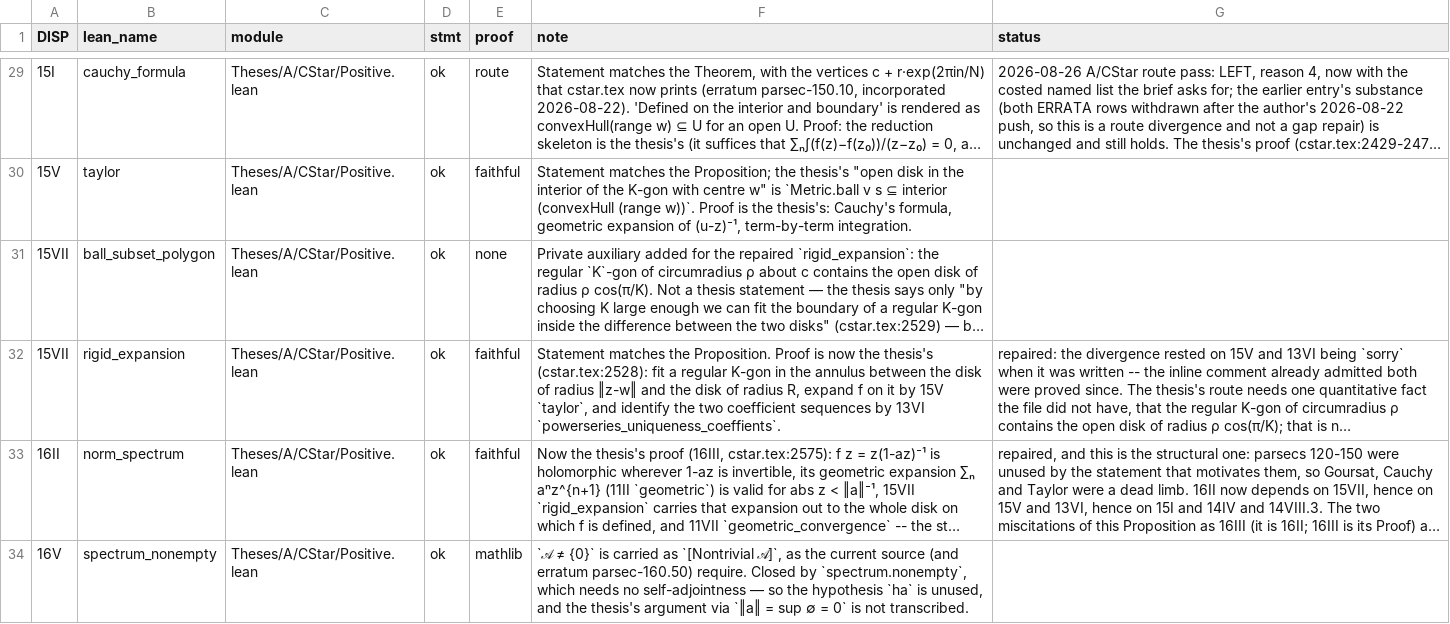
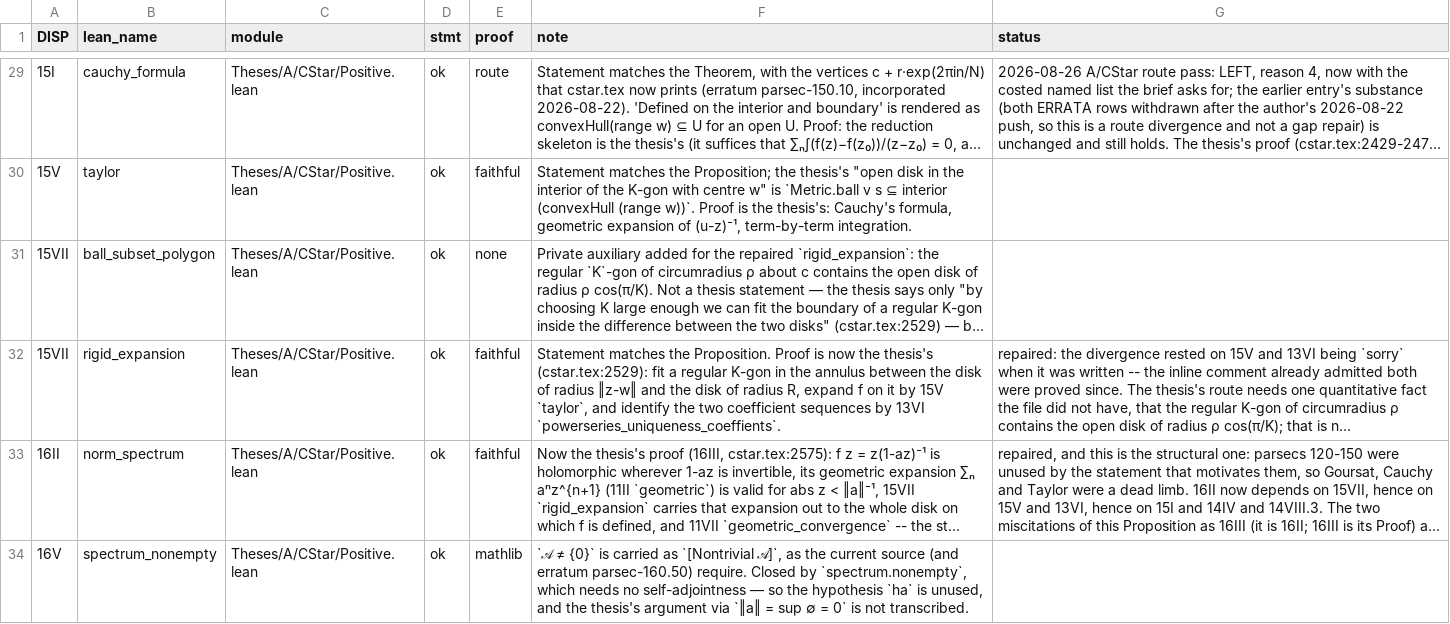
Before and after one commit to westerbaan/theses, a CSV file: lean/docs/audit/acstar-positive.csv, drawn as a sheet; only a part is shown, gaps mark what is left out; long unchanged cells end in …; the diff names each change by its address in the sheet, - before the commit and + after, or states it on an @@ line.

```diff
--- a/lean/docs/audit/acstar-positive.csv
+++ b/lean/docs/audit/acstar-positive.csv
-F32 (note): …the thesis's (cstar.tex:2528): fit a…
+F32 (note): …the thesis's (cstar.tex:2529): fit a…
```
Also changed, not shown: lean/docs/audit/acstar-basic.csv, lean/docs/audit/acstar-matrices-representation.csv, 8 other files.
